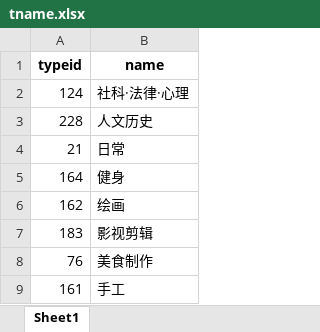
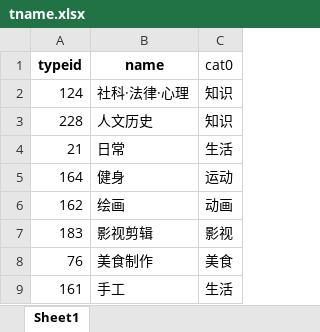
Before and after one commit to XuanlinMao/SocialNetwork, an Excel workbook: data/tname.xlsx, sheet Sheet1, drawn as a sheet; only a part is shown; values as stored, in another font and other column widths than the file's, no borders; the diff names each change by its address in the sheet, - before the commit and + after, or states it on an @@ line.

```diff
--- a/data/tname.xlsx (sheet Sheet1)
+++ b/data/tname.xlsx (sheet Sheet1)
+column C (cat0), rows 2-9: 知识 | 知识 | 生活 | 运动 | 动画 | 影视 | 美食 | 生活
```
Also changed, not shown: 19 other files.
